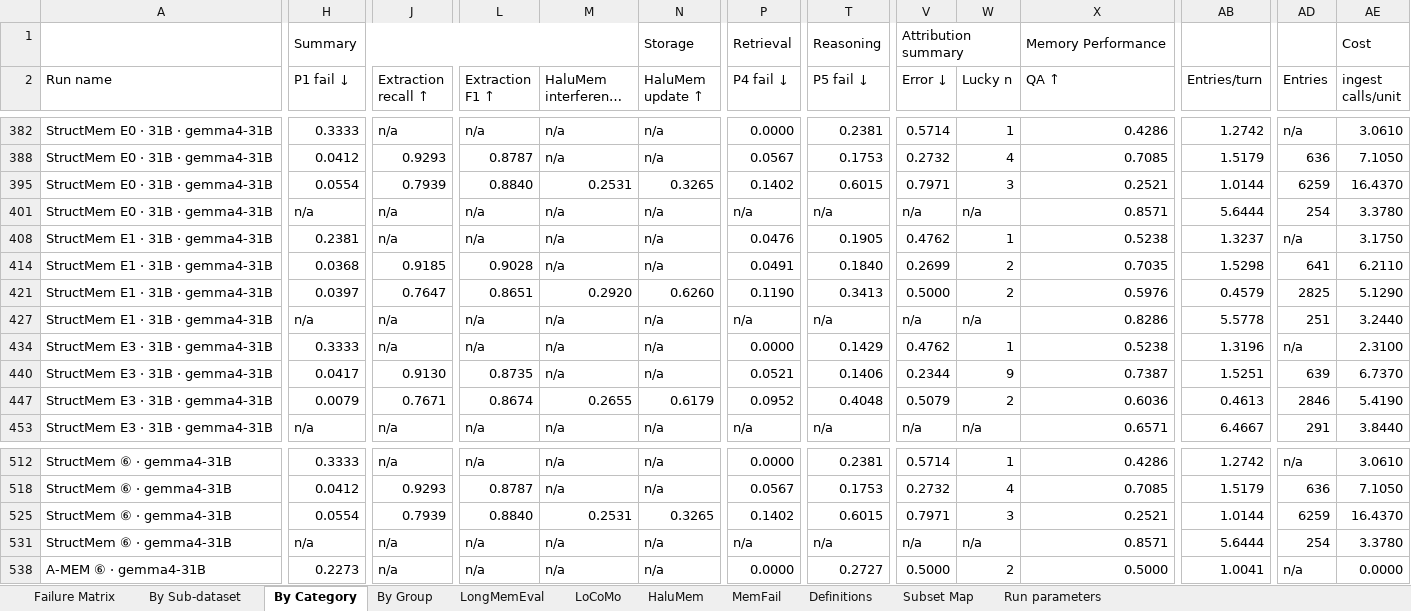
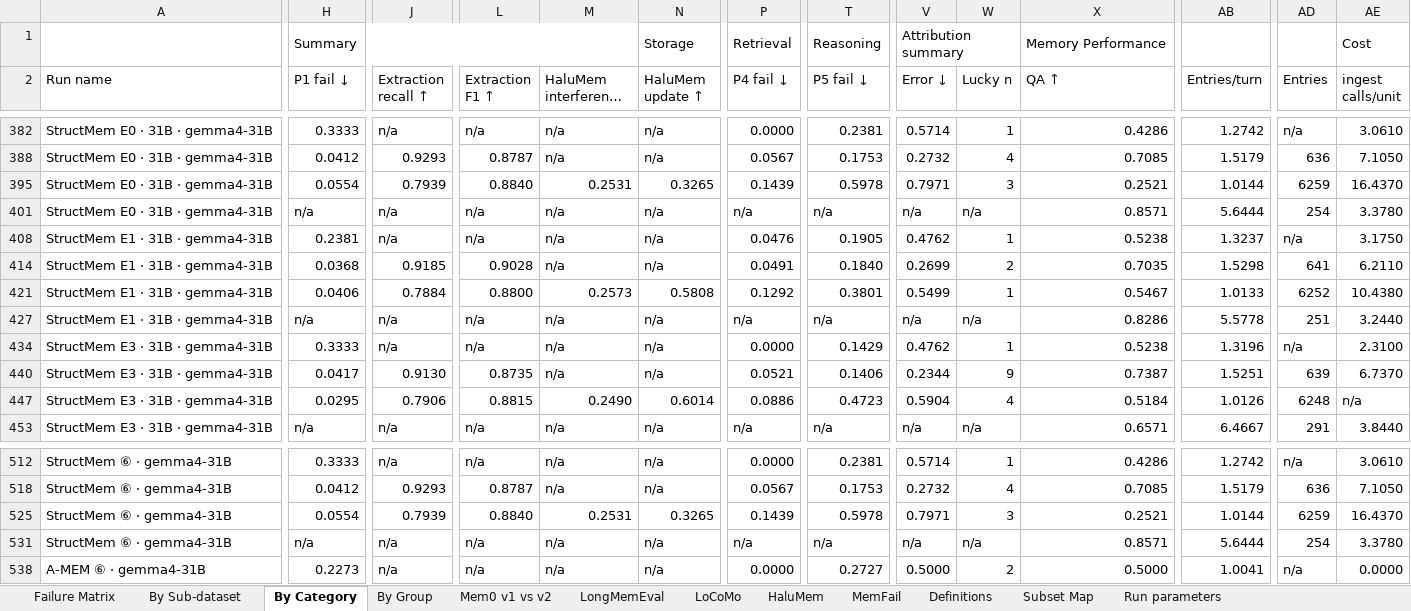
Before and after one commit to MichaelLTsai/hybrid-memory-agent-analysis, an Excel workbook: memory_failure_matrix.xlsx, sheet By Category, drawn as a sheet; only a part is shown, gaps mark what is left out; long unchanged cells end in …; values as stored, in another font and other column widths than the file's, no cell formats; the diff covers the shown part only; the diff names each change by its address in the sheet, - before the commit and + after, or states it on an @@ line.

```diff
--- a/memory_failure_matrix.xlsx (sheet By Category)
+++ b/memory_failure_matrix.xlsx (sheet By Category)
+sheet tab: Mem0 v1 vs v2
-P395 (P4 fail ↓): 0.1402
+P395 (P4 fail ↓): 0.1439
-T395 (P5 fail ↓): 0.6015
+T395 (P5 fail ↓): 0.5978
-H421 (P1 fail ↓): 0.0397
+H421 (P1 fail ↓): 0.0406
-J421 (Extraction recall ↑): 0.7647
+J421 (Extraction recall ↑): 0.7884
-L421 (Extraction F1 ↑): 0.8651
+L421 (Extraction F1 ↑): 0.8800
-M421 (HaluMem interference ↑): 0.2920
+M421 (HaluMem interference ↑): 0.2573
-N421 (HaluMem update ↑): 0.6260
+N421 (HaluMem update ↑): 0.5808
-P421 (P4 fail ↓): 0.1190
+P421 (P4 fail ↓): 0.1292
-T421 (P5 fail ↓): 0.3413
+T421 (P5 fail ↓): 0.3801
-V421 (Error ↓): 0.5000
+V421 (Error ↓): 0.5499
-W421 (Lucky n): 2
+W421 (Lucky n): 1
-X421 (QA ↑): 0.5976
+X421 (QA ↑): 0.5467
-AB421 (Entries/turn): 0.4579
+AB421 (Entries/turn): 1.0133
-AD421 (Entries): 2825
+AD421 (Entries): 6252
-AE421 (ingest calls/unit): 5.1290
+AE421 (ingest calls/unit): 10.4380
-H447 (P1 fail ↓): 0.0079
+H447 (P1 fail ↓): 0.0295
-J447 (Extraction recall ↑): 0.7671
+J447 (Extraction recall ↑): 0.7906
-L447 (Extraction F1 ↑): 0.8674
+L447 (Extraction F1 ↑): 0.8815
-M447 (HaluMem interference ↑): 0.2655
+M447 (HaluMem interference ↑): 0.2490
-N447 (HaluMem update ↑): 0.6179
+N447 (HaluMem update ↑): 0.6014
-P447 (P4 fail ↓): 0.0952
+P447 (P4 fail ↓): 0.0886
-T447 (P5 fail ↓): 0.4048
+T447 (P5 fail ↓): 0.4723
-V447 (Error ↓): 0.5079
+V447 (Error ↓): 0.5904
-W447 (Lucky n): 2
+W447 (Lucky n): 4
-X447 (QA ↑): 0.6036
+X447 (QA ↑): 0.5184
-AB447 (Entries/turn): 0.4613
+AB447 (Entries/turn): 1.0126
-AD447 (Entries): 2846
+AD447 (Entries): 6248
-AE447 (ingest calls/unit): 5.4190
+AE447 (ingest calls/unit): n/a
-P525 (P4 fail ↓): 0.1402
+P525 (P4 fail ↓): 0.1439
-T525 (P5 fail ↓): 0.6015
+T525 (P5 fail ↓): 0.5978
```
Also changed, not shown: 16 edited cells elsewhere in this sheet, sheet Failure Matrix, sheet HaluMem, sheet By Group, sheet By Sub-dataset, sheet Subset Map, sheet Definitions, 1 more sheet, cell formats, hidden cells, 20 other files.
